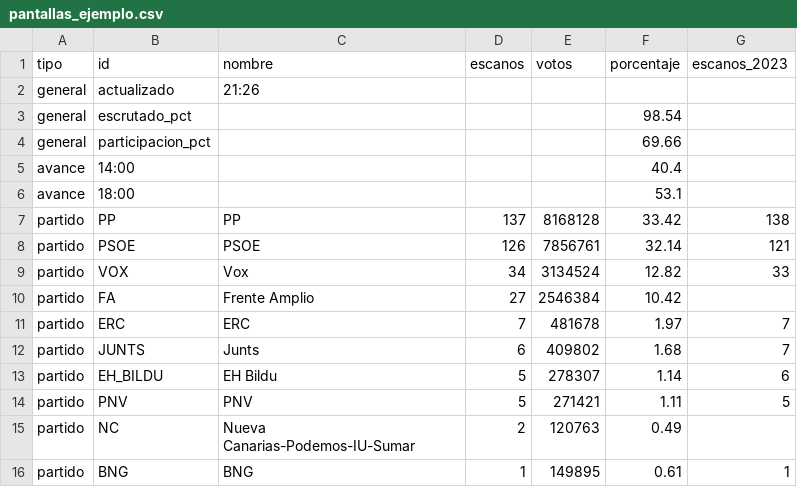
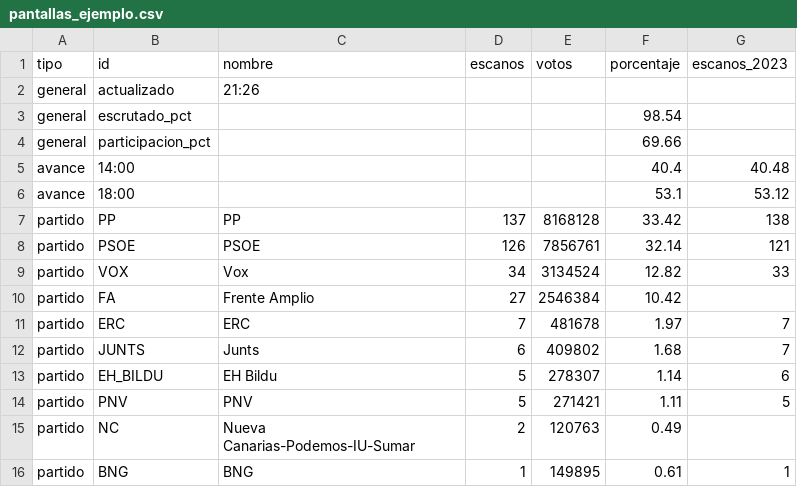
Before and after one commit to nachorojo/elecciones, a CSV file: web/data/pantallas_ejemplo.csv, drawn as a sheet.

```diff
--- a/web/data/pantallas_ejemplo.csv
+++ b/web/data/pantallas_ejemplo.csv
@@ -4,4 +4,4 @@ general;escrutado_pct;;;;98.54;
 general;participacion_pct;;;;69.66;
-avance;14:00;;;;40.4;
-avance;18:00;;;;53.1;
+avance;14:00;;;;40.4;40.48
+avance;18:00;;;;53.1;53.12
 partido;PP;PP;137;8168128;33.42;138
```
Also changed, not shown: 14 other files.
